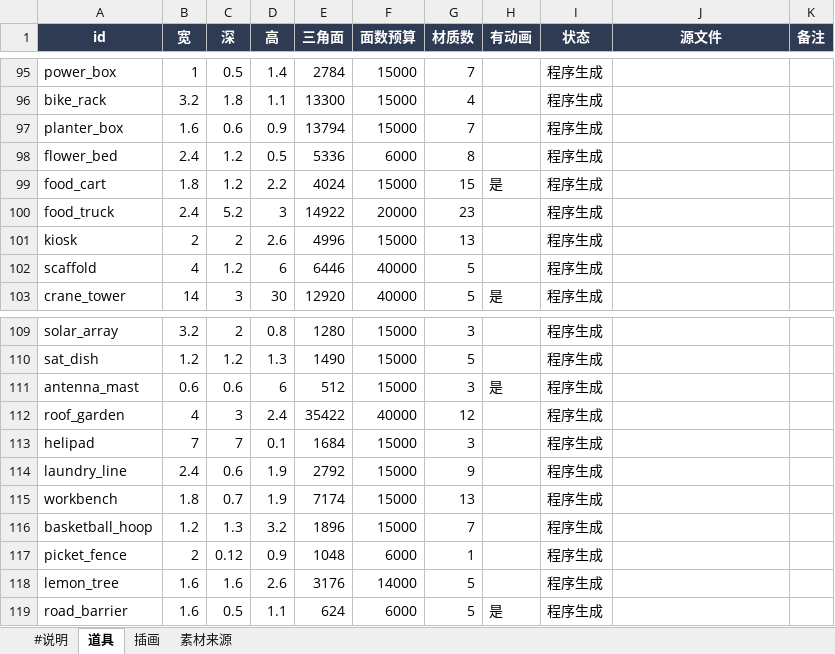
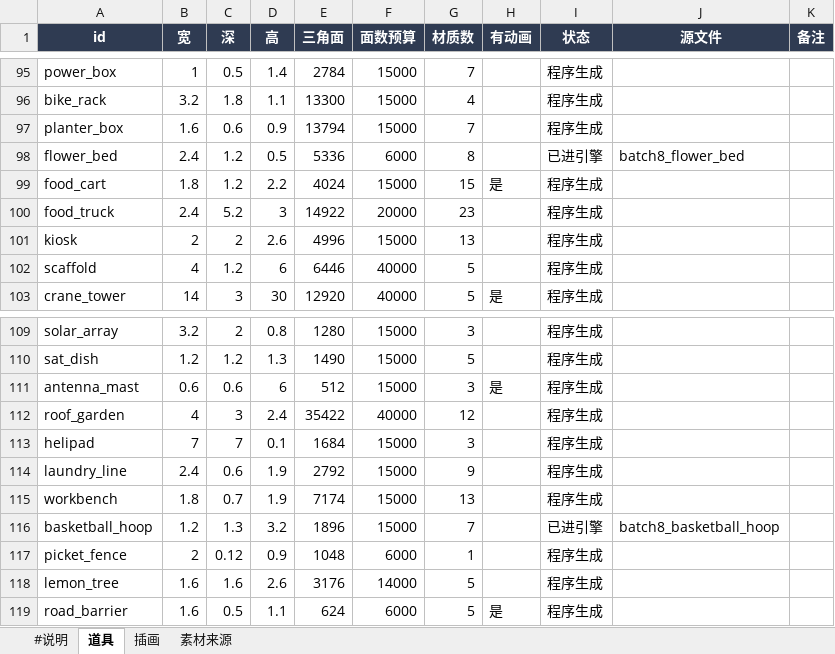
Before and after one commit to robinwang2/liandan-tycoon, an Excel workbook: tables/美术.xlsx, sheet 道具, drawn as a sheet; only a part is shown, gaps mark what is left out; values as stored, in another font and other column widths than the file's, no borders; the diff covers the shown part only; the diff names each change by its address in the sheet, - before the commit and + after, or states it on an @@ line.

```diff
--- a/tables/美术.xlsx (sheet 道具)
+++ b/tables/美术.xlsx (sheet 道具)
-I98 (状态): 程序生成
+I98 (状态): 已进引擎
-J98 (源文件): (empty)
+J98 (源文件): batch8_flower_bed
-I116 (状态): 程序生成
+I116 (状态): 已进引擎
-J116 (源文件): (empty)
+J116 (源文件): batch8_basketball_hoop
```
Also changed, not shown: 38 edited cells elsewhere in this sheet, sheet 素材来源, 8 other files.
